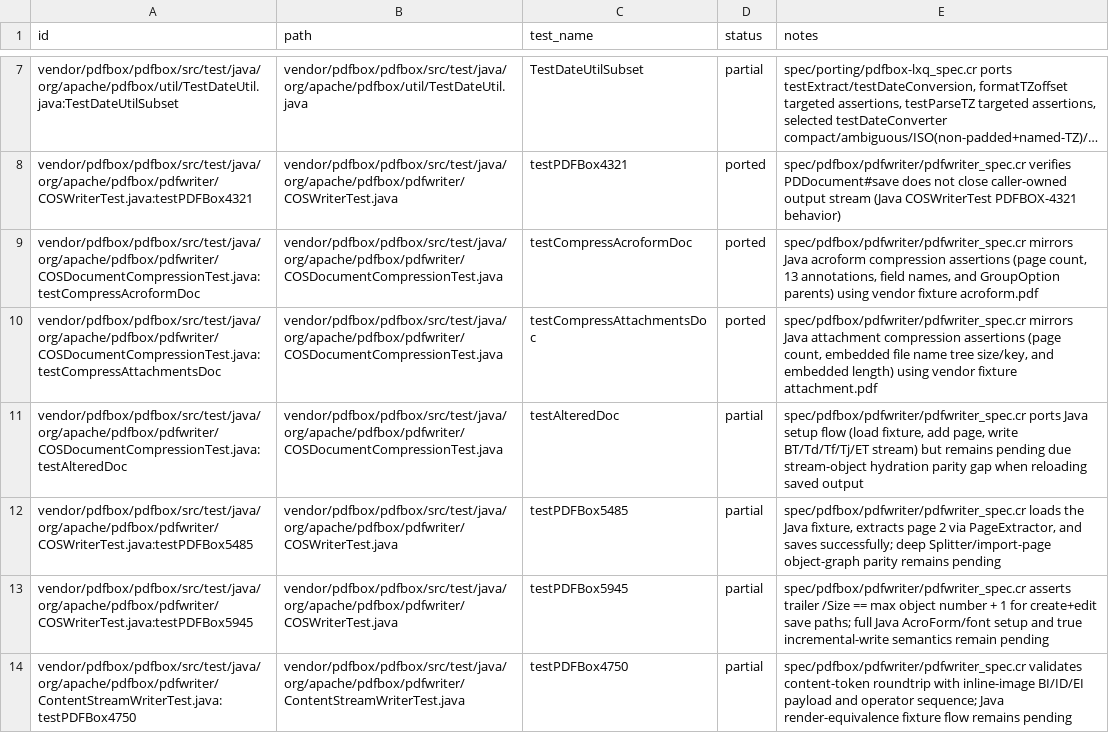
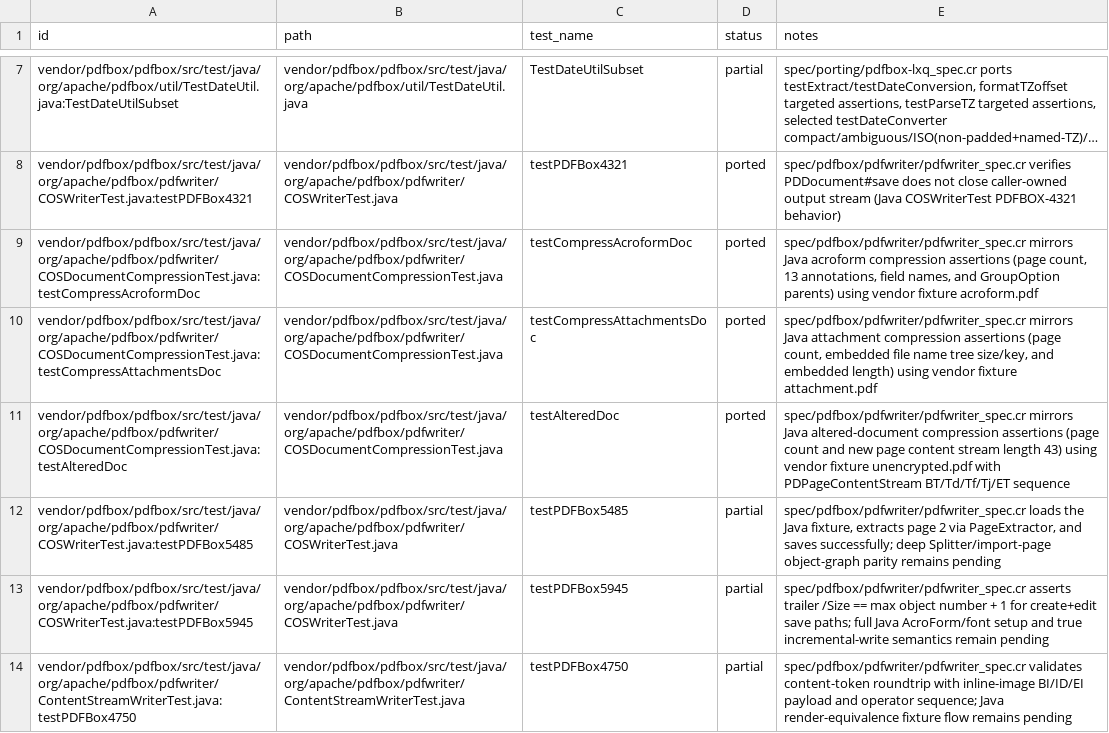
Before and after one commit to dsisnero/pdfbox, a TSV file: plans/inventory/java_test_parity.tsv, drawn as a sheet; only a part is shown, gaps mark what is left out; long unchanged cells end in ….

Commit message:
Port COSDocumentCompressionTest#testAlteredDoc with Flate stream parity

```diff
--- a/plans/inventory/java_test_parity.tsv
+++ b/plans/inventory/java_test_parity.tsv
@@ -10,3 +10,3 @@ vendor/pdfbox/pdfbox/src/test/java/org/apache/pdfbox/pdfwriter/COSDocumentCompre
 vendor/pdfbox/pdfbox/src/test/java/org/apache/pdfbox/pdfwriter/COSDocumentCompressionTest.java:testCompressAttachmentsDoc	vendor/pdfbox/pdfbox/src/test/java/org/apache/pdfbox/pdfwriter/COSDocumentCompressionTest.java	testCompressAttachmentsDoc	ported	spec/pdfbox/pdfwriter/pdfwriter_spec.cr mirrors Java attachment compression assertions (page count, embedded file name tree size/key, and embedded length) using vendor fixture attachment.pdf
-vendor/pdfbox/pdfbox/src/test/java/org/apache/pdfbox/pdfwriter/COSDocumentCompressionTest.java:testAlteredDoc	vendor/pdfbox/pdfbox/src/test/java/org/apache/pdfbox/pdfwriter/COSDocumentCompressionTest.java	testAlteredDoc	partial	spec/pdfbox/pdfwriter/pdfwriter_spec.cr ports Java setup flow (load fixture, add page, write BT/Td/Tf/Tj/ET stream) but remains pending due stream-object hydration parity gap when reloading saved output
+vendor/pdfbox/pdfbox/src/test/java/org/apache/pdfbox/pdfwriter/COSDocumentCompressionTest.java:testAlteredDoc	vendor/pdfbox/pdfbox/src/test/java/org/apache/pdfbox/pdfwriter/COSDocumentCompressionTest.java	testAlteredDoc	ported	spec/pdfbox/pdfwriter/pdfwriter_spec.cr mirrors Java altered-document compression assertions (page count and new page content stream length 43) using vendor fixture unencrypted.pdf with PDPageContentStream BT/Td/Tf/Tj/ET sequence
 vendor/pdfbox/pdfbox/src/test/java/org/apache/pdfbox/pdfwriter/COSWriterTest.java:testPDFBox5485	vendor/pdfbox/pdfbox/src/test/java/org/apache/pdfbox/pdfwriter/COSWriterTest.java	testPDFBox5485	partial	spec/pdfbox/pdfwriter/pdfwriter_spec.cr loads the Java fixture, extracts page 2 via PageExtractor, and saves successfully; deep Splitter/import-page object-graph parity remains pending
```
Also changed, not shown: plans/inventory/java_port_inventory.tsv, plans/inventory/java_source_parity.tsv, 3 other files.
